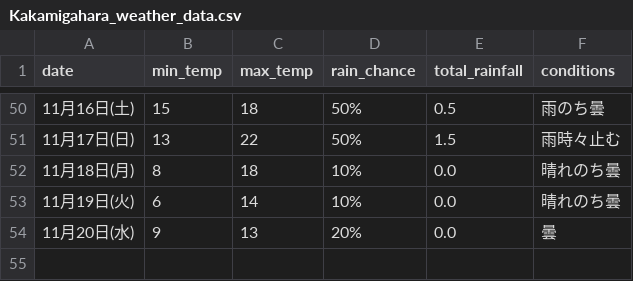
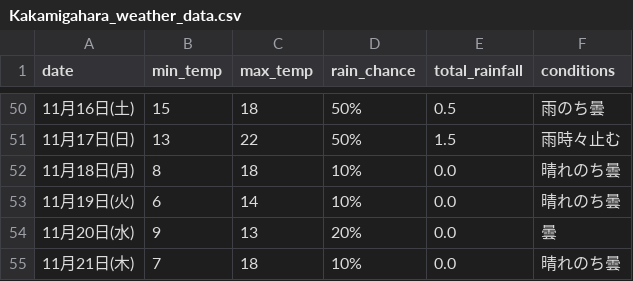
Before and after one commit to Curtendo/weather-scraper, a CSV file: Kakamigahara_weather_data.csv, drawn as a sheet; only a part is shown, gaps mark what is left out; the diff names each change by its address in the sheet, - before the commit and + after, or states it on an @@ line.

```diff
--- a/Kakamigahara_weather_data.csv
+++ b/Kakamigahara_weather_data.csv
+row 55: 11月21日(木) | 7 | 18 | 10% | 0.0 | 晴れのち曇
```
Also changed, not shown: Okinawa_weather_data.csv, Osaka_weather_data.csv, 2 other files.
